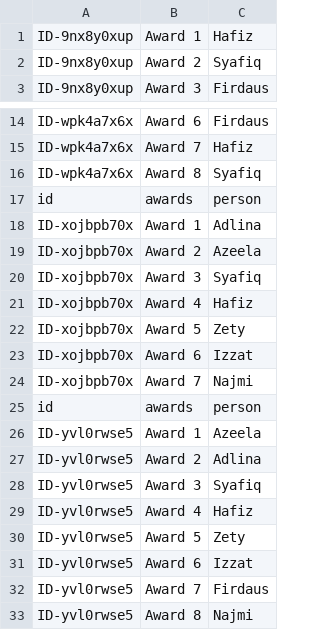
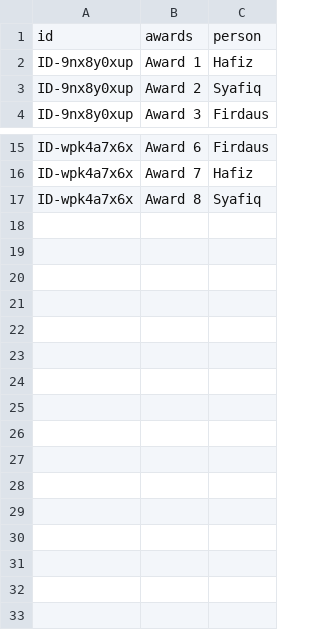
Before and after one commit to booluckgmie/prototype, a CSV file: awards.csv, drawn as a sheet; only a part is shown, gaps mark what is left out.

Commit message:
Update awards.csv

```diff
--- a/awards.csv
+++ b/awards.csv
@@ -1 +1,2 @@
+id,awards,person
 ID-9nx8y0xup,Award 1,Hafiz
@@ -16,18 +17 @@ ID-wpk4a7x6x,Award 7,Hafiz
 ID-wpk4a7x6x,Award 8,Syafiq
-id,awards,person
-ID-xojbpb70x,Award 1,Adlina
-ID-xojbpb70x,Award 2,Azeela
-ID-xojbpb70x,Award 3,Syafiq
-ID-xojbpb70x,Award 4,Hafiz
-ID-xojbpb70x,Award 5,Zety
-ID-xojbpb70x,Award 6,Izzat
-ID-xojbpb70x,Award 7,Najmi
-id,awards,person
-ID-yvl0rwse5,Award 1,Azeela
-ID-yvl0rwse5,Award 2,Adlina
-ID-yvl0rwse5,Award 3,Syafiq
-ID-yvl0rwse5,Award 4,Hafiz
-ID-yvl0rwse5,Award 5,Zety
-ID-yvl0rwse5,Award 6,Izzat
-ID-yvl0rwse5,Award 7,Firdaus
-ID-yvl0rwse5,Award 8,Najmi
```
